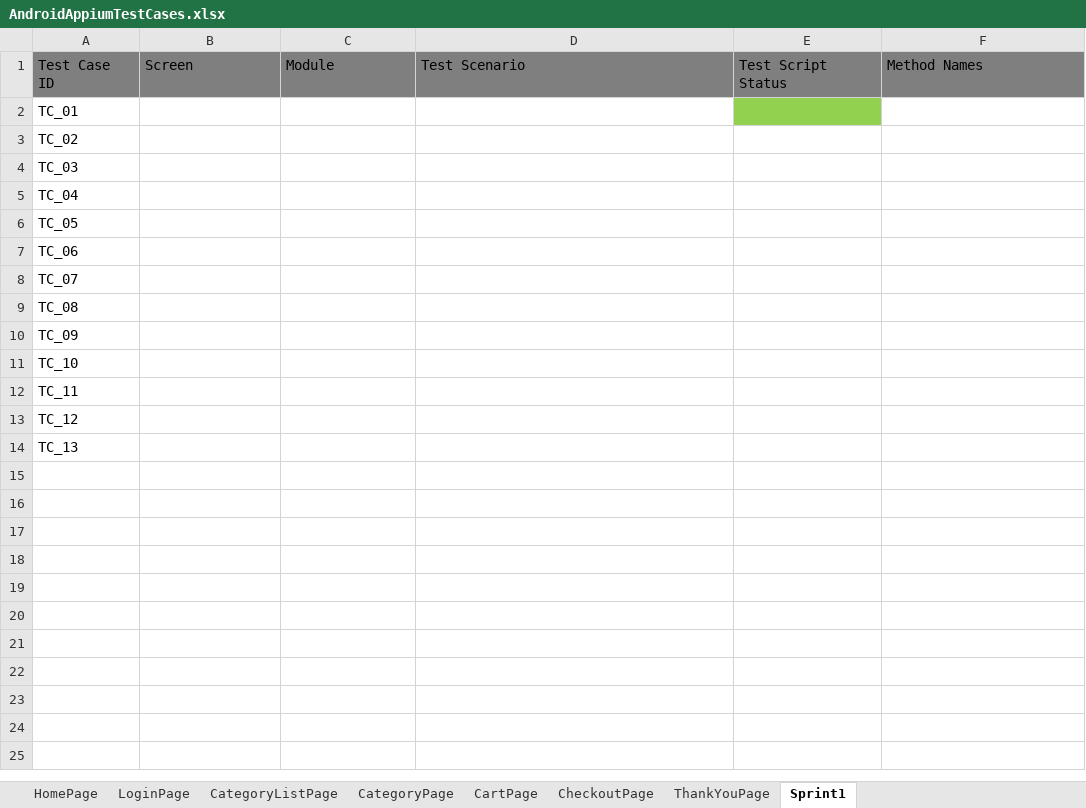
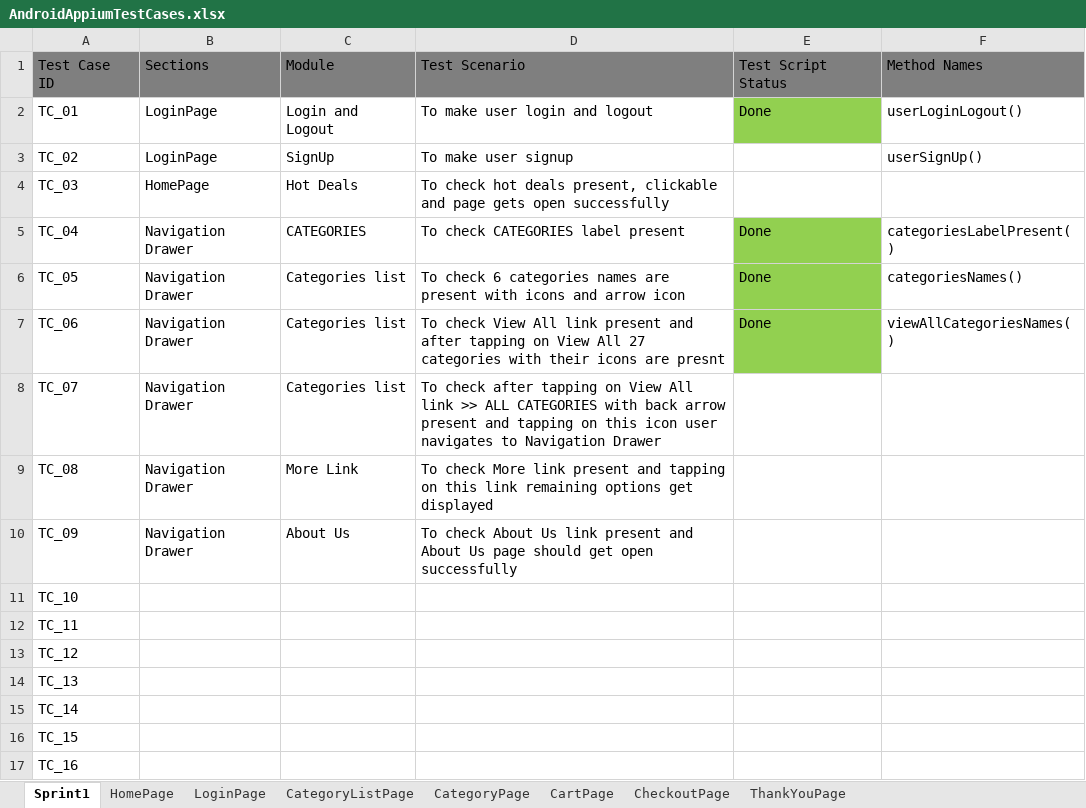
Before and after one commit to ravind-tolexo/AppiumDocumentation, an Excel workbook: AndroidAppiumTestCases.xlsx, sheet Sprint1, drawn as a sheet; values as stored, in another font and other column widths than the file's, no borders; the diff names each change by its address in the sheet, - before the commit and + after, or states it on an @@ line.

```diff
--- a/AndroidAppiumTestCases.xlsx (sheet Sprint1)
+++ b/AndroidAppiumTestCases.xlsx (sheet Sprint1)
@@ sheet tab order changed: Sprint1 | HomePage | LoginPage | CategoryListPage | CategoryPage | CartPage | CheckoutPage | ThankYouPage @@
-B1: Screen
+B1: Sections
-B2:B3: (empty)
+B2:B3: LoginPage
-C2: (empty)
+C2: Login and Logout
-D2: (empty)
+D2: To make user login and logout
-E2: (empty)
+E2: Done
-F2: (empty)
+F2: userLoginLogout()
-C3: (empty)
+C3: SignUp
-D3: (empty)
+D3: To make user signup
-F3: (empty)
+F3: userSignUp()
-B4: (empty)
+B4: HomePage
-C4: (empty)
+C4: Hot Deals
-D4: (empty)
+D4: To check hot deals present, clickable and page gets open successfully
-B5:B10: (empty)
+B5:B10: Navigation Drawer
-C5: (empty)
+C5: CATEGORIES
-D5: (empty)
+D5: To check CATEGORIES label present
-E5:E7: (empty)
+E5:E7: Done
-E5:E7 fill: none
+E5:E7 fill: #92D050
-F5: (empty)
+F5: categoriesLabelPresent()
-C6:C8: (empty)
+C6:C8: Categories list
-D6: (empty)
+D6: To check 6 categories names are present with icons and arrow icon
-F6: (empty)
+F6: categoriesNames()
-D7: (empty)
+D7: To check View All link present and after tapping on View All 27 categories with their icons are presnt
-F7: (empty)
+F7: viewAllCategoriesNames()
-D8: (empty)
+D8: To check after tapping on View All link >> ALL CATEGORIES with back arrow present and tapping on this icon user navigates to Navigation Drawer
-C9: (empty)
+C9: More Link
-D9: (empty)
+D9: To check More link present and tapping on this link remaining options get displayed
-C10: (empty)
+C10: About Us
-D10: (empty)
+D10: To check About Us link present and About Us page should get open successfully
+row 15: TC_14
+row 16: TC_15
+row 17: TC_16
```
Also changed, not shown: sheet HomePage, sheet LoginPage, 1 other file.
